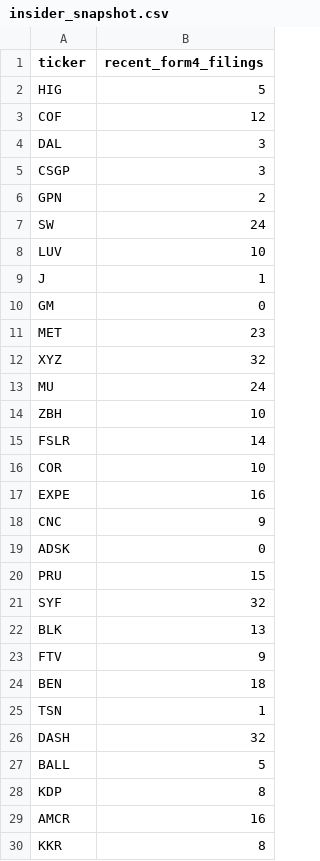
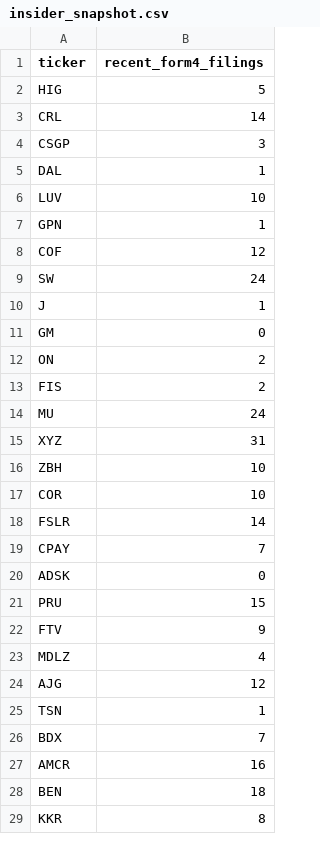
Before and after one commit to isaiahdm792-alt/stock--screener, a CSV file: insider_snapshot.csv, drawn as a sheet; only a part is shown; the diff covers the shown part only.

```diff
--- a/insider_snapshot.csv
+++ b/insider_snapshot.csv
@@ -2,29 +2,28 @@ ticker,recent_form4_filings
 HIG,5
+CRL,14
+CSGP,3
+DAL,1
+LUV,10
+GPN,1
 COF,12
-DAL,3
-CSGP,3
-GPN,2
 SW,24
-LUV,10
 J,1
 GM,0
-MET,23
-XYZ,32
+ON,2
+FIS,2
 MU,24
+XYZ,31
 ZBH,10
+COR,10
 FSLR,14
-COR,10
-EXPE,16
-CNC,9
+CPAY,7
 ADSK,0
 PRU,15
-SYF,32
-BLK,13
 FTV,9
+MDLZ,4
+AJG,12
+TSN,1
+BDX,7
+AMCR,16
 BEN,18
-TSN,1
-DASH,32
-BALL,5
-KDP,8
-AMCR,16
 KKR,8
```
Also changed, not shown: 2 added rows and 1 removed row elsewhere in this file, fundamentals_snapshot.csv, scored_snapshot.csv, 4 other files.
